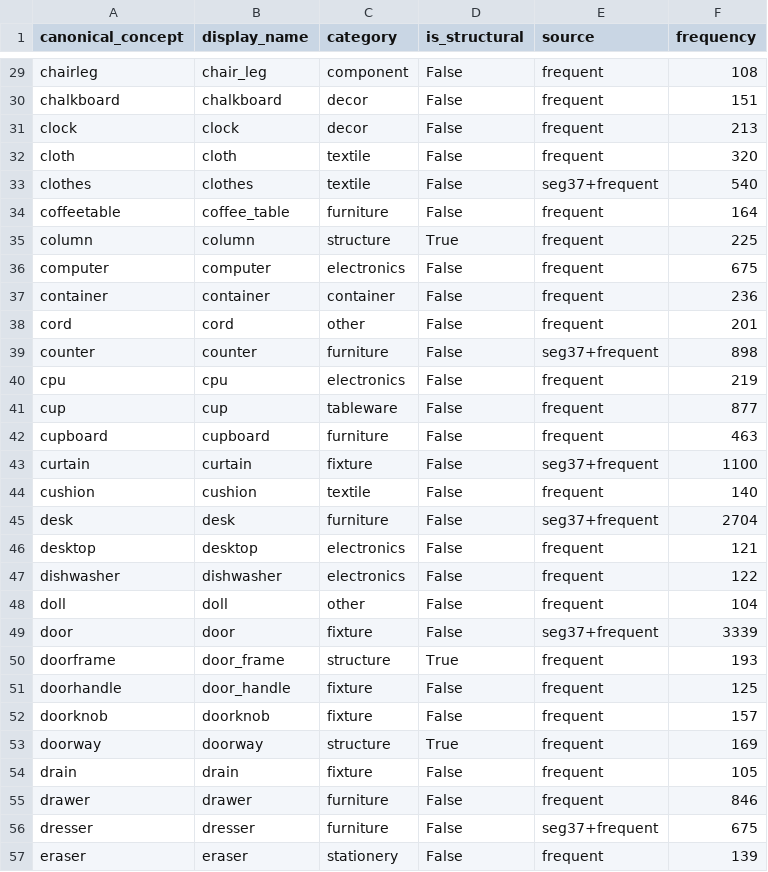
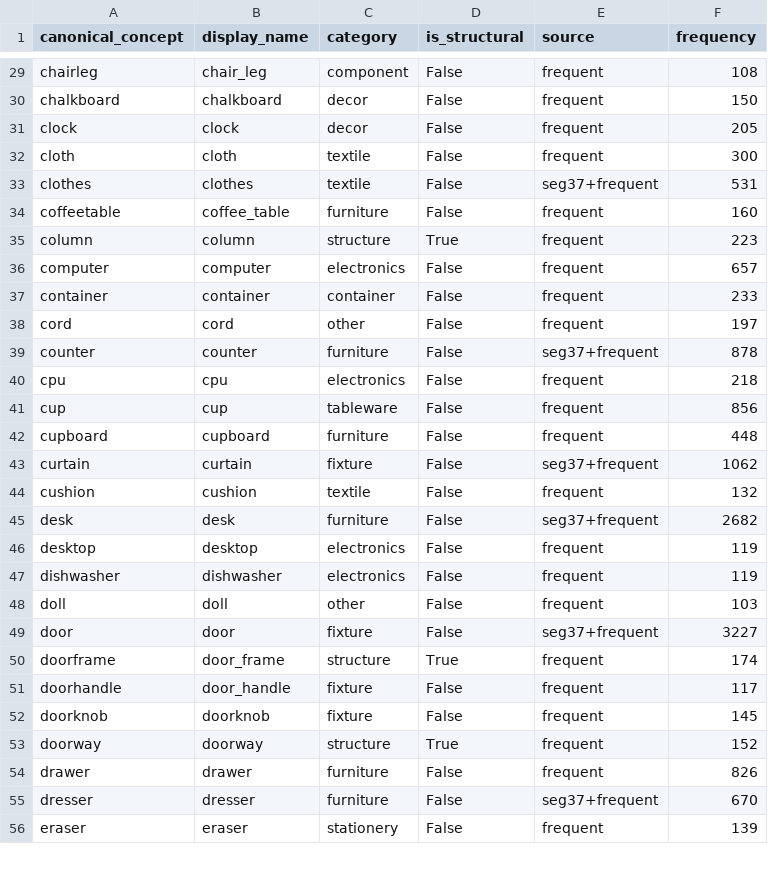
Before and after one commit to shayekh00/Knowledge_Distillation_for_Sensory_Substitution_in_Multimodal_Models, a CSV file: data/vocab/canonical_objects.csv, drawn as a sheet; only a part is shown, gaps mark what is left out; removed rows and columns are numbered as before the commit, all else as after; the diff covers the shown part only; the diff names each change by its address in the sheet, - before the commit and + after, or states it on an @@ line.

```diff
--- a/data/vocab/canonical_objects.csv
+++ b/data/vocab/canonical_objects.csv
-F30 (frequency): 151
+F30 (frequency): 150
-F31 (frequency): 213
+F31 (frequency): 205
-F32 (frequency): 320
+F32 (frequency): 300
-F33 (frequency): 540
+F33 (frequency): 531
-F34 (frequency): 164
+F34 (frequency): 160
-F35 (frequency): 225
+F35 (frequency): 223
-F36 (frequency): 675
+F36 (frequency): 657
-F37 (frequency): 236
+F37 (frequency): 233
-F38 (frequency): 201
+F38 (frequency): 197
-F39 (frequency): 898
+F39 (frequency): 878
-F40 (frequency): 219
+F40 (frequency): 218
-F41 (frequency): 877
+F41 (frequency): 856
-F42 (frequency): 463
+F42 (frequency): 448
-F43 (frequency): 1100
+F43 (frequency): 1062
-F44 (frequency): 140
+F44 (frequency): 132
-F45 (frequency): 2704
+F45 (frequency): 2682
-F46 (frequency): 121
+F46 (frequency): 119
-F47 (frequency): 122
+F47 (frequency): 119
-F48 (frequency): 104
+F48 (frequency): 103
-F49 (frequency): 3339
+F49 (frequency): 3227
-F50 (frequency): 193
+F50 (frequency): 174
-F51 (frequency): 125
+F51 (frequency): 117
-F52 (frequency): 157
+F52 (frequency): 145
-F53 (frequency): 169
+F53 (frequency): 152
-row 54: drain | drain | fixture | False | frequent | 105
-F54 (frequency): 846
+F54 (frequency): 826
-F55 (frequency): 675
+F55 (frequency): 670
```
Also changed, not shown: 2 removed rows and 108 edited cells elsewhere in this file, audit/audit_items.csv, build_log/p2_existence_drops.csv, 30 other files.
